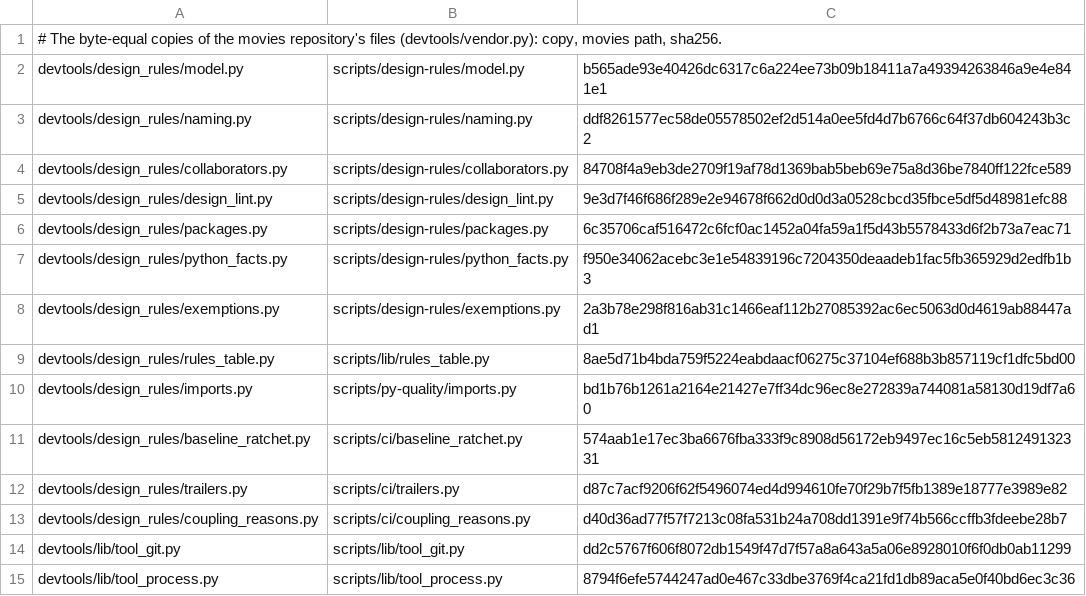
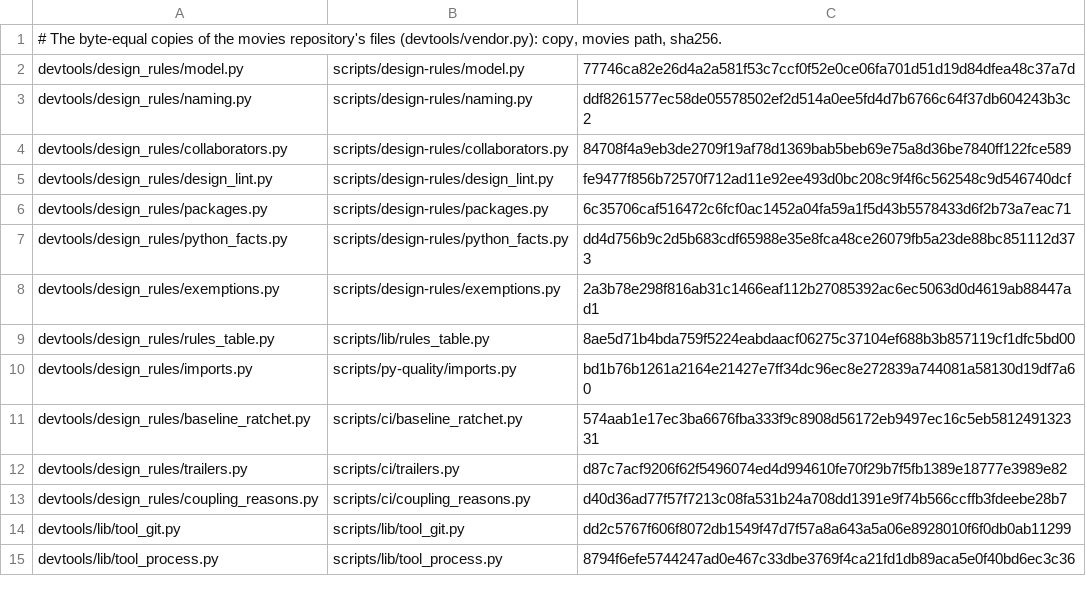
Before and after one commit to pawelkrupinski/agentctl, a TSV file: devtools/design_rules/VENDORED.tsv, drawn as a sheet.

```diff
--- a/devtools/design_rules/VENDORED.tsv
+++ b/devtools/design_rules/VENDORED.tsv
@@ -1,8 +1,8 @@
 # The byte-equal copies of the movies repository's files (devtools/vendor.py): copy, movies path, sha256.
-devtools/design_rules/model.py	scripts/design-rules/model.py	b565ade93e40426dc6317c6a224ee73b09b18411a7a49394263846a9e4e841e1
+devtools/design_rules/model.py	scripts/design-rules/model.py	77746ca82e26d4a2a581f53c7ccf0f52e0ce06fa701d51d19d84dfea48c37a7d
 devtools/design_rules/naming.py	scripts/design-rules/naming.py	ddf8261577ec58de05578502ef2d514a0ee5fd4d7b6766c64f37db604243b3c2
 devtools/design_rules/collaborators.py	scripts/design-rules/collaborators.py	84708f4a9eb3de2709f19af78d1369bab5beb69e75a8d36be7840ff122fce589
-devtools/design_rules/design_lint.py	scripts/design-rules/design_lint.py	9e3d7f46f686f289e2e94678f662d0d0d3a0528cbcd35fbce5df5d48981efc88
+devtools/design_rules/design_lint.py	scripts/design-rules/design_lint.py	fe9477f856b72570f712ad11e92ee493d0bc208c9f4f6c562548c9d546740dcf
 devtools/design_rules/packages.py	scripts/design-rules/packages.py	6c35706caf516472c6fcf0ac1452a04fa59a1f5d43b5578433d6f2b73a7eac71
-devtools/design_rules/python_facts.py	scripts/design-rules/python_facts.py	f950e34062acebc3e1e54839196c7204350deaadeb1fac5fb365929d2edfb1b3
+devtools/design_rules/python_facts.py	scripts/design-rules/python_facts.py	dd4d756b9c2d5b683cdf65988e35e8fca48ce26079fb5a23de88bc851112d373
 devtools/design_rules/exemptions.py	scripts/design-rules/exemptions.py	2a3b78e298f816ab31c1466eaf112b27085392ac6ec5063d0d4619ab88447ad1
```
Also changed, not shown: 4 other files.
